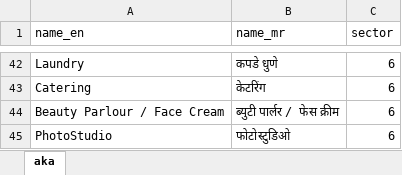
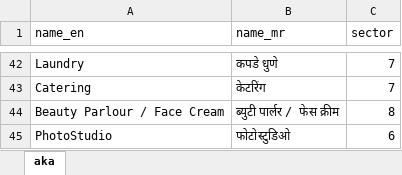
Before and after one commit to Codeayu/MahaPower, an Excel workbook: core/home/ex/aka.xlsx, sheet aka, drawn as a sheet; only a part is shown, gaps mark what is left out; values as stored, in another font and other column widths than the file's, no borders; the diff covers the shown part only; the diff names each change by its address in the sheet, - before the commit and + after, or states it on an @@ line.

```diff
--- a/core/home/ex/aka.xlsx (sheet aka)
+++ b/core/home/ex/aka.xlsx (sheet aka)
-C42:C43 (sector): 6
+C42:C43 (sector): 7
-C44 (sector): 6
+C44 (sector): 8
```
Also changed, not shown: 22 edited cells elsewhere in this sheet, 13 other files.
